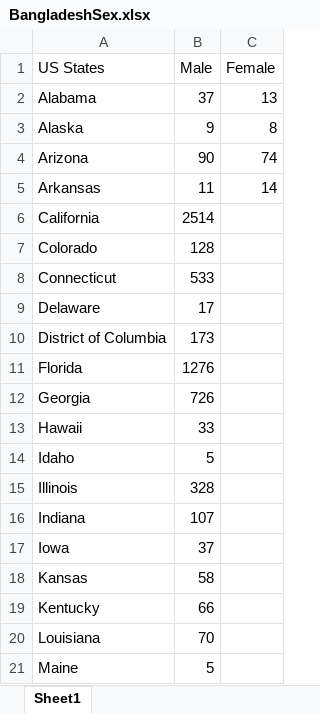
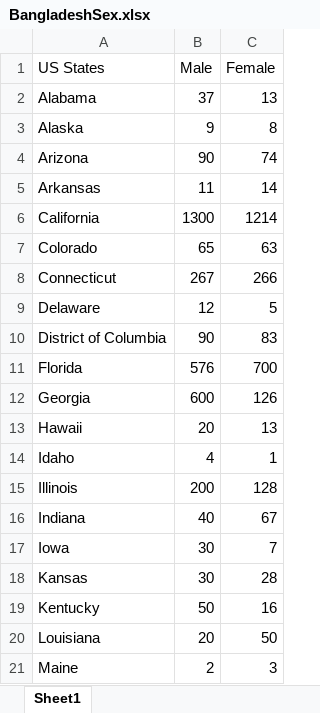
Before and after one commit to COS30015Project/Assignment_2, an Excel workbook: Bar_Chart/BangladeshSex.xlsx, sheet Sheet1, drawn as a sheet; only a part is shown; values as stored, in another font and other column widths than the file's, no borders; the diff covers the shown part only; the diff names each change by its address in the sheet, - before the commit and + after, or states it on an @@ line.

Commit message:
save

```diff
--- a/Bar_Chart/BangladeshSex.xlsx (sheet Sheet1)
+++ b/Bar_Chart/BangladeshSex.xlsx (sheet Sheet1)
-B6 (Male): 2514
+B6 (Male): 1300
-C6 (Female): (empty)
+C6 (Female): 1214
-B7 (Male): 128
+B7 (Male): 65
-C7 (Female): (empty)
+C7 (Female): 63
-B8 (Male): 533
+B8 (Male): 267
-C8 (Female): (empty)
+C8 (Female): 266
-B9 (Male): 17
+B9 (Male): 12
-C9 (Female): (empty)
+C9 (Female): 5
-B10 (Male): 173
+B10 (Male): 90
-C10 (Female): (empty)
+C10 (Female): 83
-B11 (Male): 1276
+B11 (Male): 576
-C11 (Female): (empty)
+C11 (Female): 700
-B12 (Male): 726
+B12 (Male): 600
-C12 (Female): (empty)
+C12 (Female): 126
-B13 (Male): 33
+B13 (Male): 20
-C13 (Female): (empty)
+C13 (Female): 13
-B14 (Male): 5
+B14 (Male): 4
-C14 (Female): (empty)
+C14 (Female): 1
-B15 (Male): 328
+B15 (Male): 200
-C15 (Female): (empty)
+C15 (Female): 128
-B16 (Male): 107
+B16 (Male): 40
-C16 (Female): (empty)
+C16 (Female): 67
-B17 (Male): 37
+B17 (Male): 30
-C17 (Female): (empty)
+C17 (Female): 7
-B18 (Male): 58
+B18 (Male): 30
-C18 (Female): (empty)
+C18 (Female): 28
-B19 (Male): 66
+B19 (Male): 50
-C19 (Female): (empty)
+C19 (Female): 16
-B20 (Male): 70
+B20 (Male): 20
-C20 (Female): (empty)
+C20 (Female): 50
-B21 (Male): 5
+B21 (Male): 2
-C21 (Female): (empty)
+C21 (Female): 3
```
Also changed, not shown: 54 edited cells elsewhere in this sheet.
